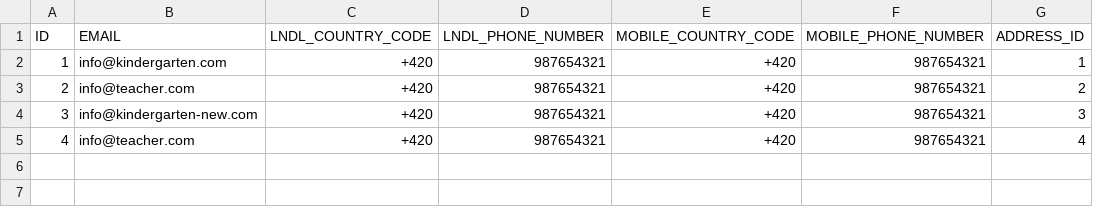
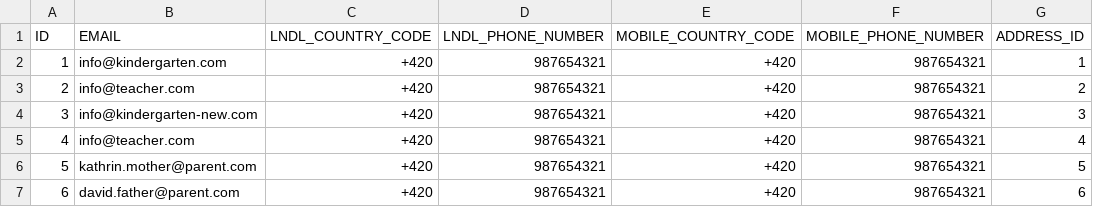
Before and after one commit to mbocek/evidence, a CSV file: database/src/main/resources/db/migration/dev/contact.csv, drawn as a sheet; the diff names each change by its address in the sheet, - before the commit and + after, or states it on an @@ line.

Commit message:
fixes to data structures added sample data fro responsible person

```diff
--- a/database/src/main/resources/db/migration/dev/contact.csv
+++ b/database/src/main/resources/db/migration/dev/contact.csv
+row 6: 5 | kathrin.mother@parent.com | +420 | 987654321 | +420 | 987654321 | 5
+row 7: 6 | david.father@parent.com | +420 | 987654321 | +420 | 987654321 | 6
```
Also changed, not shown: 4 other files.
